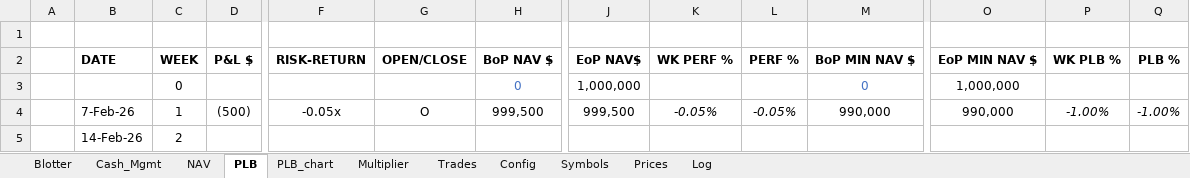
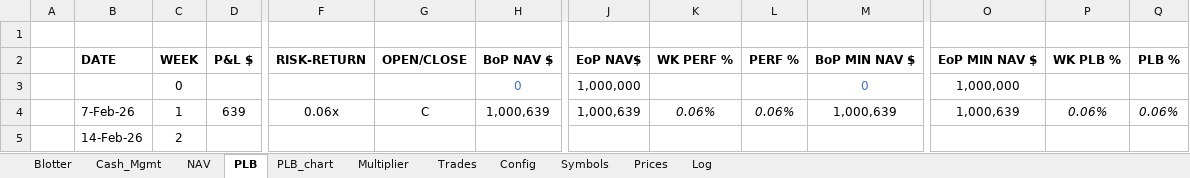
Before and after one commit to spatrese/1xw-website, an Excel workbook: 1XW_TradeBlotter_Web.xlsx, sheet PLB, drawn as a sheet; only a part is shown, gaps mark what is left out; values as stored, in another font and other column widths than the file's, no borders; the diff names each change by its address in the sheet, - before the commit and + after, or states it on an @@ line.

```diff
--- a/1XW_TradeBlotter_Web.xlsx (sheet PLB)
+++ b/1XW_TradeBlotter_Web.xlsx (sheet PLB)
-D4: (500)
+D4: 639
-F4: -0.05x
+F4: 0.06x
-G4: O
+G4: C
-H4: 999,500
+H4: 1,000,639
-J4: 999,500
+J4: 1,000,639
-K4: -0.05%
+K4: 0.06%
-L4: -0.05%
+L4: 0.06%
-M4: 990,000
+M4: 1,000,639
-O4: 990,000
+O4: 1,000,639
-P4: -1.00%
+P4: 0.06%
-Q4: -1.00%
+Q4: 0.06%
```
Also changed, not shown: sheet Trades, sheet Prices, sheet Blotter, sheet Log, sheet NAV, charts or pictures, 26 other files.
